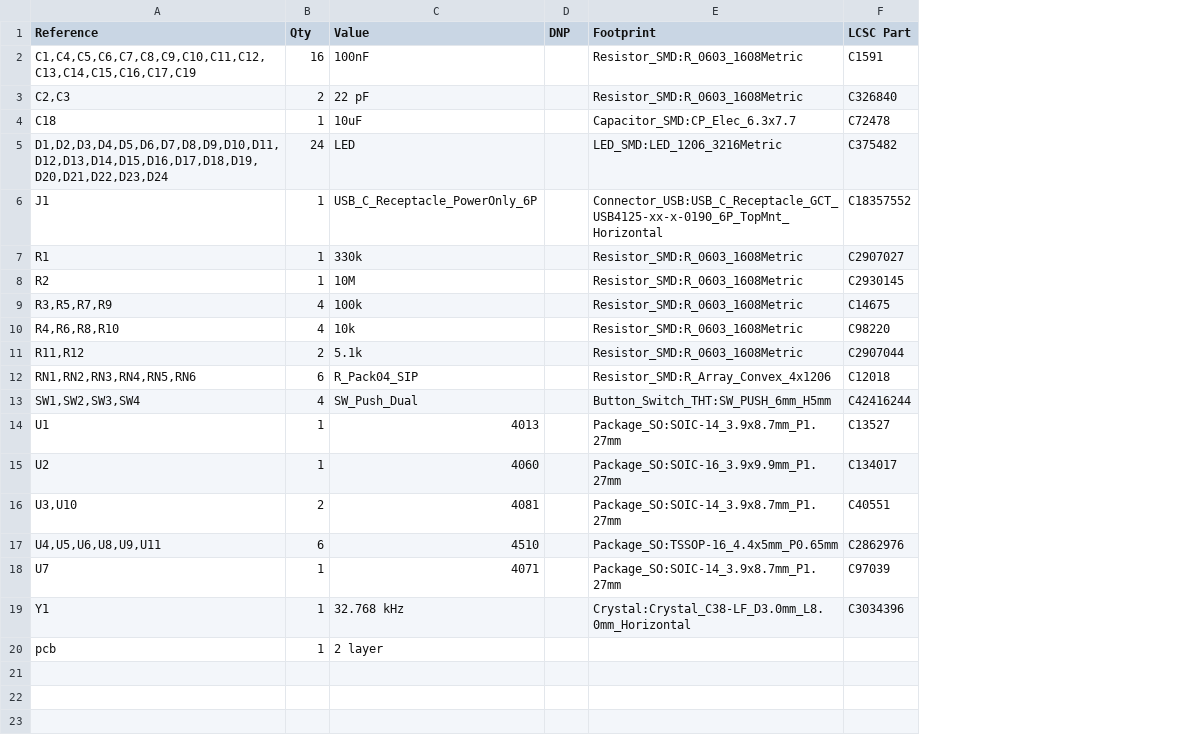
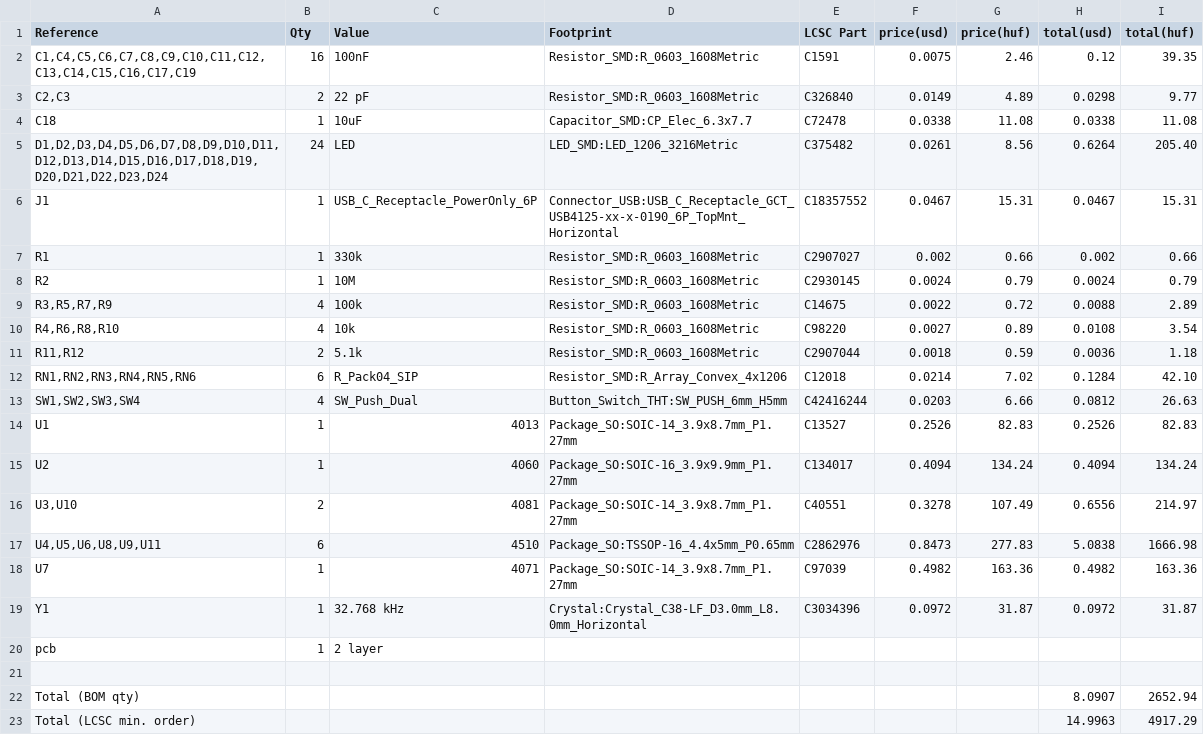
Before and after one commit to K3ndev/BinaryClock, a CSV file: BOM.csv, drawn as a sheet; removed rows and columns are numbered as before the commit, all else as after; the diff names each change by its address in the sheet, - before the commit and + after, or states it on an @@ line.

Commit message:
Update BOM with prices and add assembled model / README updates

```diff
--- a/BOM.csv
+++ b/BOM.csv
-column D (DNP), empty
+column F (price(usd)), rows 2-19: 0.0075 | 0.0149 | 0.0338 | 0.0261 | 0.0467 | 0.002 | 0.0024 | 0.0022 | 0.0027 | 0.0018 | 0.0214 | 0.0203 | 0.2526 | 0.4094 | 0.3278 | 0.8473 | 0.4982 | 0.0972
+column G (price(huf)), rows 2-19: 2.46 | 4.89 | 11.08 | 8.56 | 15.31 | 0.66 | 0.79 | 0.72 | 0.89 | 0.59 | 7.02 | 6.66 | 82.83 | 134.24 | 107.49 | 277.83 | 163.36 | 31.87
+column H (total(usd)), rows 2-19: 0.12 | 0.0298 | 0.0338 | 0.6264 | 0.0467 | 0.002 | 0.0024 | 0.0088 | 0.0108 | 0.0036 | 0.1284 | 0.0812 | 0.2526 | 0.4094 | 0.6556 | 5.0838 | 0.4982 | 0.0972
+column I (total(huf)), rows 2-19: 39.35 | 9.77 | 11.08 | 205.40 | 15.31 | 0.66 | 0.79 | 2.89 | 3.54 | 1.18 | 42.10 | 26.63 | 82.83 | 134.24 | 214.97 | 1666.98 | 163.36 | 31.87
+row 21: (empty)
+row 22: Total (BOM qty) |  |  |  |  |  |  | 8.0907 | 2652.94
+row 23: Total (LCSC min. order) |  |  |  |  |  |  | 14.9963 | 4917.29
```
Also changed, not shown: 4 other files.
